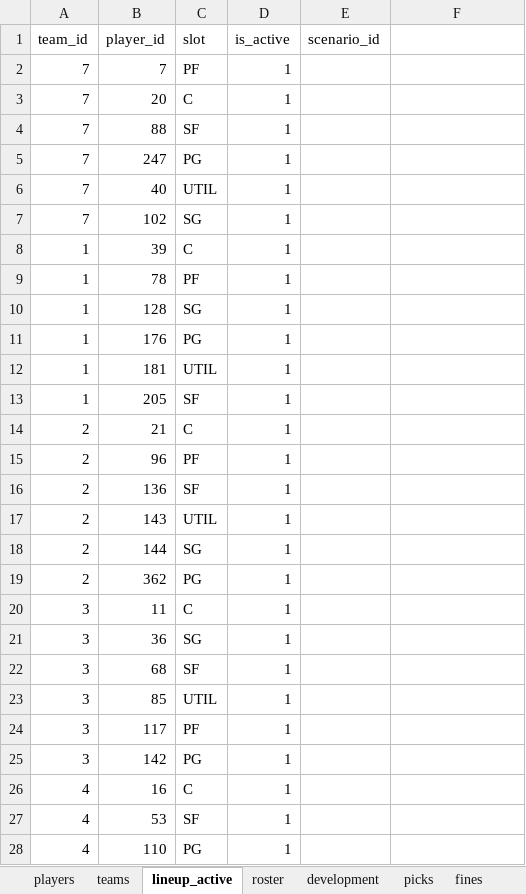
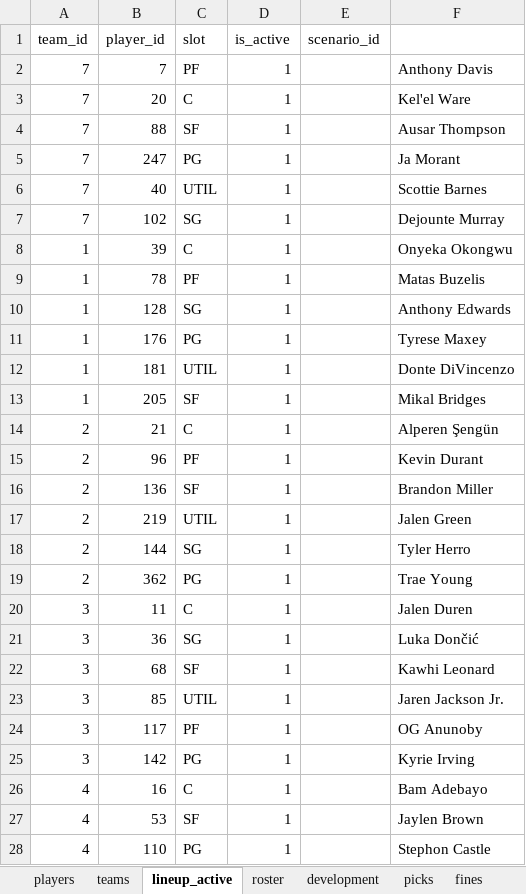
Before and after one commit to filipebrito23/Fantasy, an Excel workbook: Fantasy unificado/roster.xlsx, sheet lineup_active, drawn as a sheet; only a part is shown; values as stored, in another font and other column widths than the file's, no borders; the diff covers the shown part only; the diff names each change by its address in the sheet, - before the commit and + after, or states it on an @@ line.

```diff
--- a/Fantasy unificado/roster.xlsx (sheet lineup_active)
+++ b/Fantasy unificado/roster.xlsx (sheet lineup_active)
-F2: (empty)
+F2: Anthony Davis
-F3: (empty)
+F3: Kel'el Ware
-F4: (empty)
+F4: Ausar Thompson
-F5: (empty)
+F5: Ja Morant
-F6: (empty)
+F6: Scottie Barnes
-F7: (empty)
+F7: Dejounte Murray
-F8: (empty)
+F8: Onyeka Okongwu
-F9: (empty)
+F9: Matas Buzelis
-F10: (empty)
+F10: Anthony Edwards
-F11: (empty)
+F11: Tyrese Maxey
-F12: (empty)
+F12: Donte DiVincenzo
-F13: (empty)
+F13: Mikal Bridges
-F14: (empty)
+F14: Alperen Şengün
-F15: (empty)
+F15: Kevin Durant
-F16: (empty)
+F16: Brandon Miller
-B17 (player_id): 143
+B17 (player_id): 219
-F17: (empty)
+F17: Jalen Green
-F18: (empty)
+F18: Tyler Herro
-F19: (empty)
+F19: Trae Young
-F20: (empty)
+F20: Jalen Duren
-F21: (empty)
+F21: Luka Dončić
-F22: (empty)
+F22: Kawhi Leonard
-F23: (empty)
+F23: Jaren Jackson Jr.
-F24: (empty)
+F24: OG Anunoby
-F25: (empty)
+F25: Kyrie Irving
-F26: (empty)
+F26: Bam Adebayo
-F27: (empty)
+F27: Jaylen Brown
-F28: (empty)
+F28: Stephon Castle
```
Also changed, not shown: 60 edited cells elsewhere in this sheet, sheet roster, sheet players, sheet development, formulas that keep their value, Fantasy unificado/Lista.xlsx, base.xlsx.
